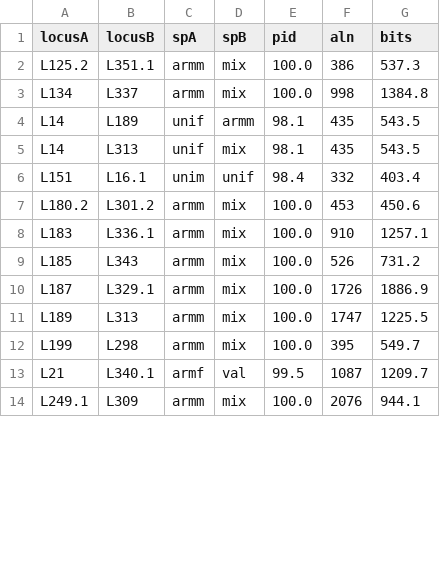
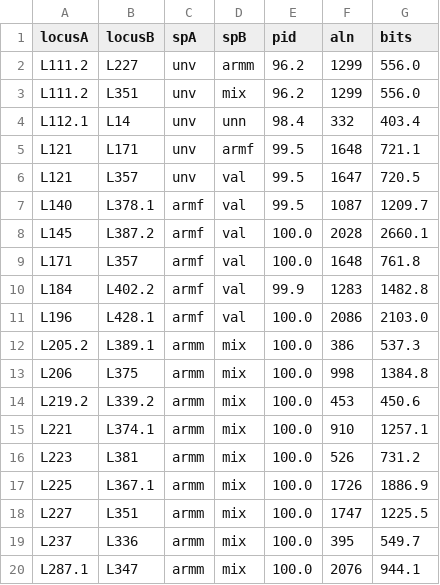
Before and after one commit to Toki-bio/CLsat-viewer, a TSV file: current/ortho_pairs.tsv, drawn as a sheet; only a part is shown; the diff covers the shown part only.

```diff
--- a/current/ortho_pairs.tsv
+++ b/current/ortho_pairs.tsv
@@ -1,14 +1,20 @@
 locusA	locusB	spA	spB	pid	aln	bits
-L125.2	L351.1	armm	mix	100.0	386	537.3
-L134	L337	armm	mix	100.0	998	1384.8
-L14	L189	unif	armm	98.1	435	543.5
-L14	L313	unif	mix	98.1	435	543.5
-L151	L16.1	unim	unif	98.4	332	403.4
-L180.2	L301.2	armm	mix	100.0	453	450.6
-L183	L336.1	armm	mix	100.0	910	1257.1
-L185	L343	armm	mix	100.0	526	731.2
-L187	L329.1	armm	mix	100.0	1726	1886.9
-L189	L313	armm	mix	100.0	1747	1225.5
-L199	L298	armm	mix	100.0	395	549.7
-L21	L340.1	armf	val	99.5	1087	1209.7
-L249.1	L309	armm	mix	100.0	2076	944.1
+L111.2	L227	unv	armm	96.2	1299	556.0
+L111.2	L351	unv	mix	96.2	1299	556.0
+L112.1	L14	unv	unn	98.4	332	403.4
+L121	L171	unv	armf	99.5	1648	721.1
+L121	L357	unv	val	99.5	1647	720.5
+L140	L378.1	armf	val	99.5	1087	1209.7
+L145	L387.2	armf	val	100.0	2028	2660.1
+L171	L357	armf	val	100.0	1648	761.8
+L184	L402.2	armf	val	99.9	1283	1482.8
+L196	L428.1	armf	val	100.0	2086	2103.0
+L205.2	L389.1	armm	mix	100.0	386	537.3
+L206	L375	armm	mix	100.0	998	1384.8
+L219.2	L339.2	armm	mix	100.0	453	450.6
+L221	L374.1	armm	mix	100.0	910	1257.1
+L223	L381	armm	mix	100.0	526	731.2
+L225	L367.1	armm	mix	100.0	1726	1886.9
+L227	L351	armm	mix	100.0	1747	1225.5
+L237	L336	armm	mix	100.0	395	549.7
+L287.1	L347	armm	mix	100.0	2076	944.1
```
Also changed, not shown: 6 removed rows elsewhere in this file, current/MASTER.final_assignment.clean.tsv, current/MASTER.locus_bits.tsv, 14 other files.
